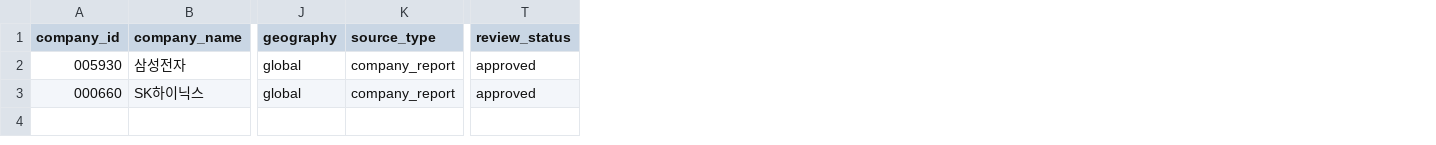
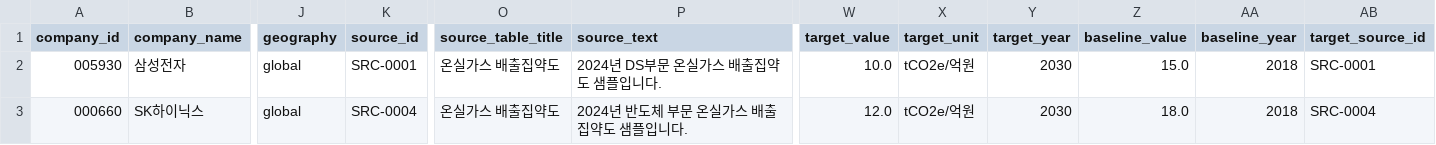
Before and after one commit to guruggurug/sesac-mini-project2, a CSV file: data/sample/esg_indicators.sample.csv, drawn as a sheet; only a part is shown, gaps mark what is left out; removed rows and columns are numbered as before the commit, all else as after; the diff names each change by its address in the sheet, - before the commit and + after, or states it on an @@ line.

```diff
--- a/data/sample/esg_indicators.sample.csv
+++ b/data/sample/esg_indicators.sample.csv
-column K (source_type), rows 2-3: company_report | company_report
+column K (source_id), rows 2-3: SRC-0001 | SRC-0004
+column O (source_table_title), rows 2-3: 온실가스 배출집약도 | 온실가스 배출집약도
+column P (source_text), rows 2-3: 2024년 DS부문 온실가스 배출집약도 샘플입니다. | 2024년 반도체 부문 온실가스 배출집약도 샘플입니다.
-column T (review_status), rows 2-3: approved | approved
+column W (target_value), rows 2-3: 10.0 | 12.0
+column X (target_unit), rows 2-3: tCO2e/억원 | tCO2e/억원
+column Y (target_year), rows 2-3: 2030 | 2030
+column Z (baseline_value), rows 2-3: 15.0 | 18.0
+column AA (baseline_year), rows 2-3: 2018 | 2018
+column AB (target_source_id), rows 2-3: SRC-0001 | SRC-0004
```
Also changed, not shown: data/sample/events.sample.csv, 48 other files.
